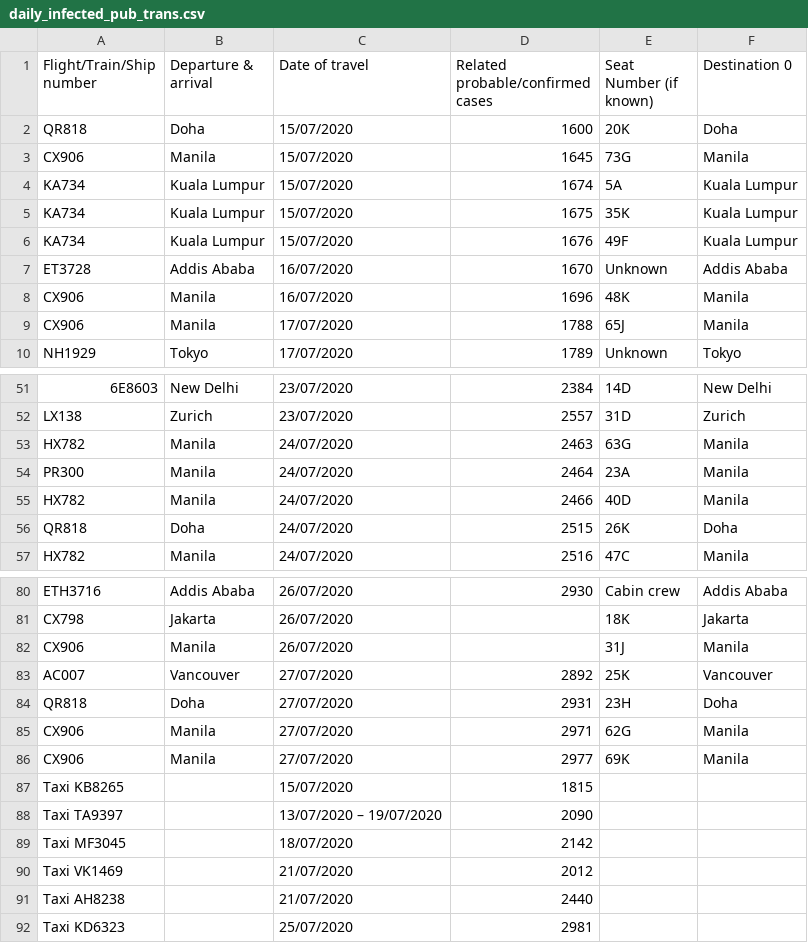
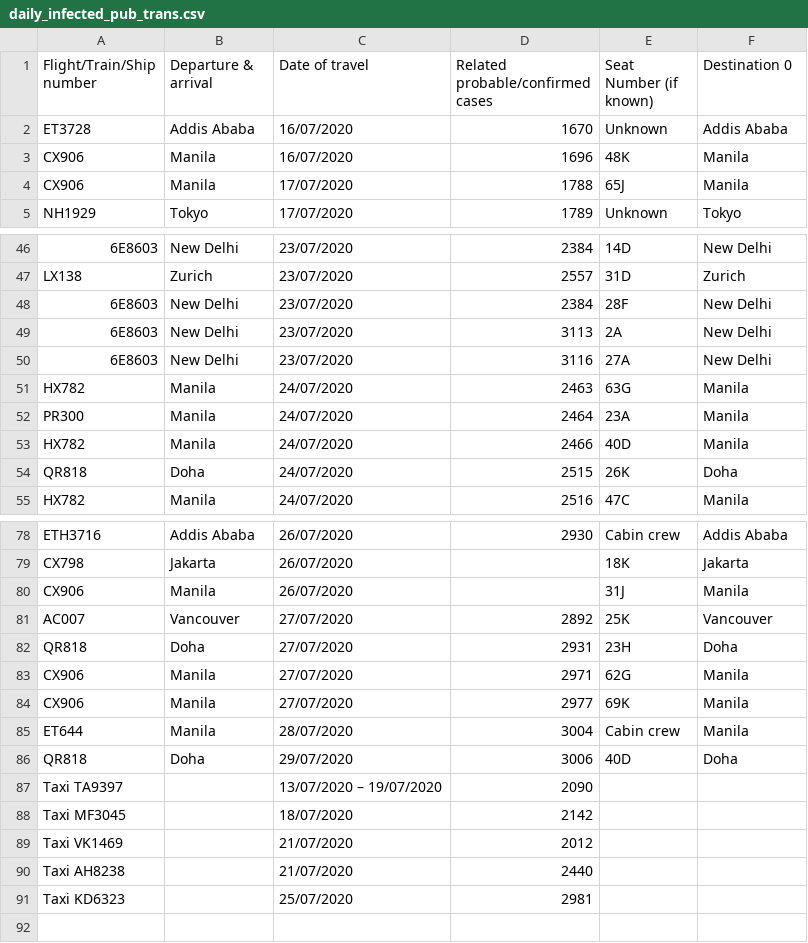
Before and after one commit to jerrypai0809/COVID_19, a CSV file: data/daily_infected_pub_trans.csv, drawn as a sheet; only a part is shown, gaps mark what is left out; removed rows and columns are numbered as before the commit, all else as after; the diff names each change by its address in the sheet, - before the commit and + after, or states it on an @@ line.

```diff
--- a/data/daily_infected_pub_trans.csv
+++ b/data/daily_infected_pub_trans.csv
-row 2: QR818 | Doha | 15/07/2020 | 1600 | 20K | Doha
-row 3: CX906 | Manila | 15/07/2020 | 1645 | 73G | Manila
-row 4: KA734 | Kuala Lumpur | 15/07/2020 | 1674 | 5A | Kuala Lumpur
-row 5: KA734 | Kuala Lumpur | 15/07/2020 | 1675 | 35K | Kuala Lumpur
-row 6: KA734 | Kuala Lumpur | 15/07/2020 | 1676 | 49F | Kuala Lumpur
+row 48: 6E8603 | New Delhi | 23/07/2020 | 2384 | 28F | New Delhi
+row 49: 6E8603 | New Delhi | 23/07/2020 | 3113 | 2A | New Delhi
+row 50: 6E8603 | New Delhi | 23/07/2020 | 3116 | 27A | New Delhi
-row 87: Taxi KB8265 |  | 15/07/2020 | 1815
+row 85: ET644 | Manila | 28/07/2020 | 3004 | Cabin crew | Manila
+row 86: QR818 | Doha | 29/07/2020 | 3006 | 40D | Doha
```
Also changed, not shown: data/daily_cn_cases.csv.
